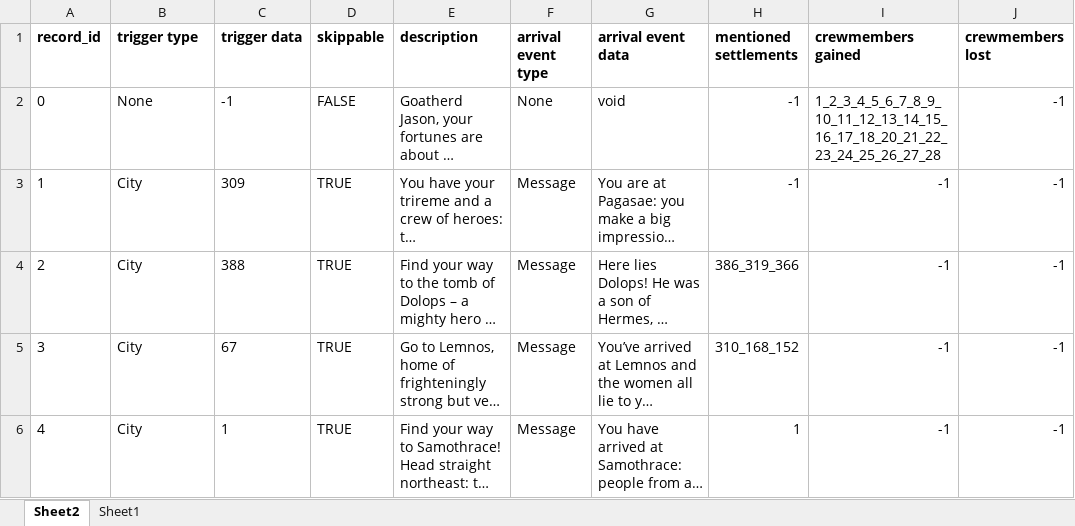
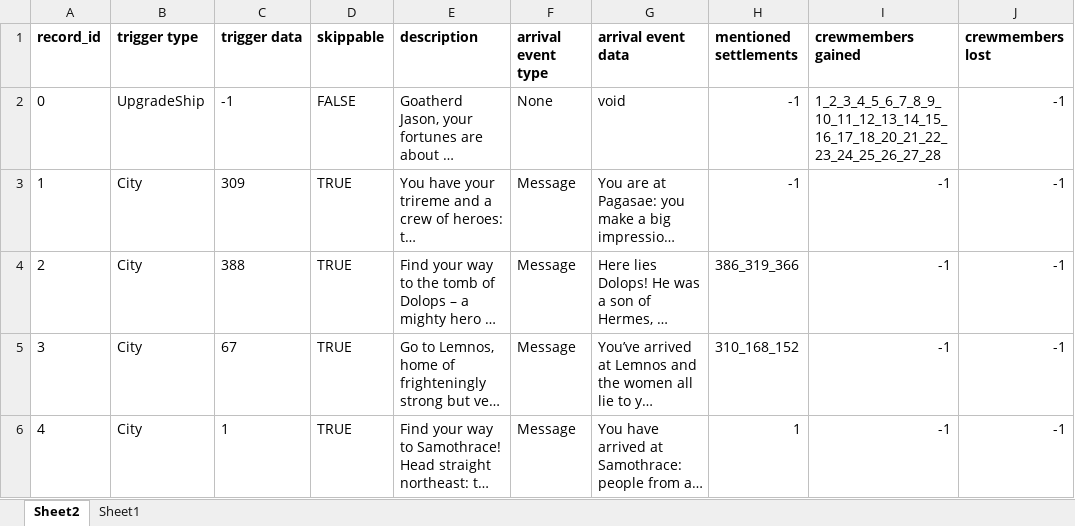
Before and after one commit to robcbryant/sailingwiththegods, an Excel workbook: Assets/Resources/mainquestline-kd.xlsx, sheet Sheet2, drawn as a sheet; only a part is shown; long unchanged cells end in …; values as stored, in another font and other column widths than the file's, no borders; table styles not drawn; the diff names each change by its address in the sheet, - before the commit and + after, or states it on an @@ line.

Commit message:
fix skippable checking so it actually works, and fix parsing bug for UpgradeShip trigger

```diff
--- a/Assets/Resources/mainquestline-kd.xlsx (sheet Sheet2)
+++ b/Assets/Resources/mainquestline-kd.xlsx (sheet Sheet2)
-B2 (trigger type): None
+B2 (trigger type): UpgradeShip
```
Also changed, not shown: 6 other files.
